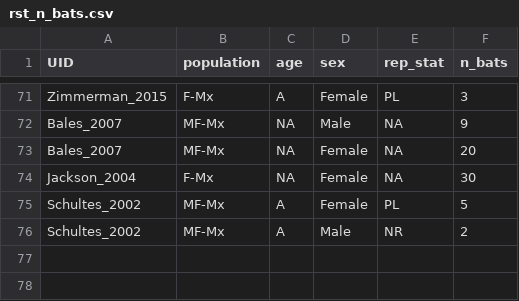
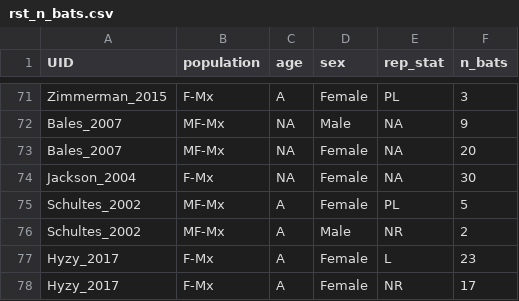
Before and after one commit to zacwarren88/myse_meta, a CSV file: rst_n_bats.csv, drawn as a sheet; only a part is shown, gaps mark what is left out; the diff names each change by its address in the sheet, - before the commit and + after, or states it on an @@ line.

```diff
--- a/rst_n_bats.csv
+++ b/rst_n_bats.csv
+row 77: Hyzy_2017 | F-Mx | A | Female | L | 23
+row 78: Hyzy_2017 | F-Mx | A | Female | NR | 17
```
Also changed, not shown: rst_DBH_seasons_locs.csv, rst_behavior.csv, 5 other files.
